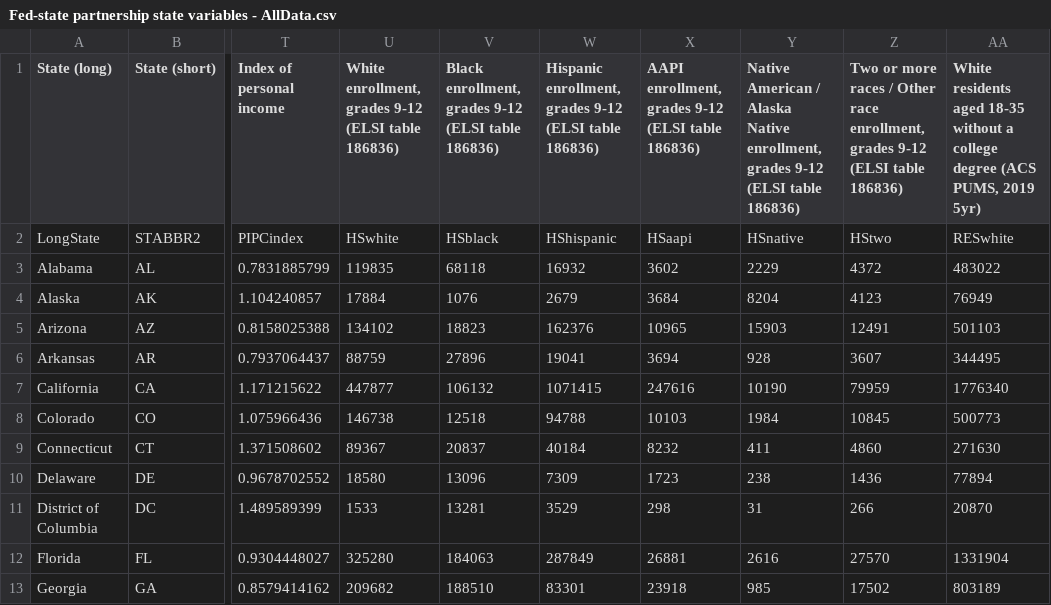
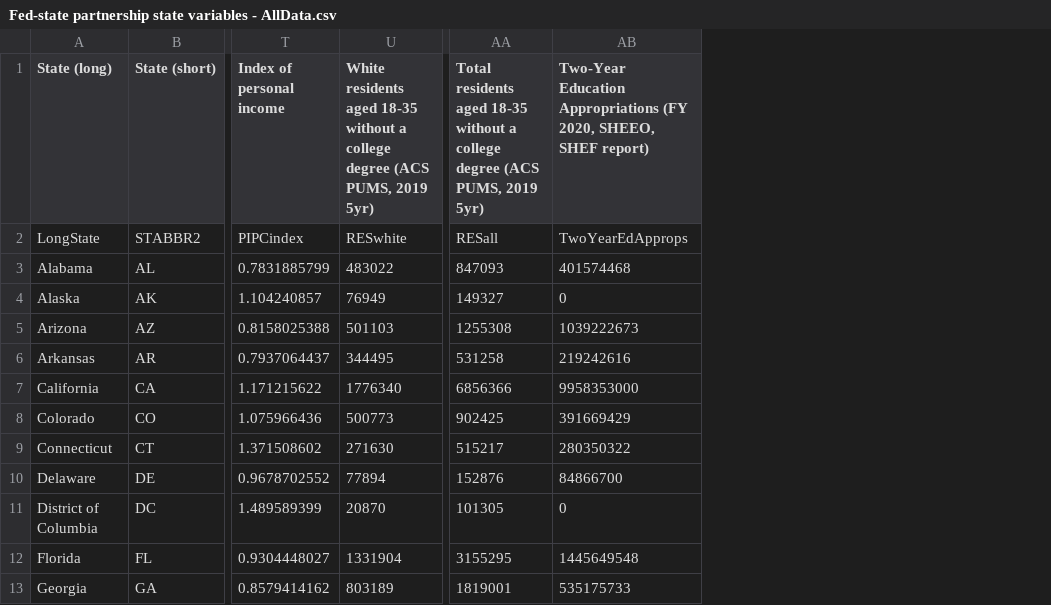
Before and after one commit to PeterGranville/AmericasCollegePromiseModel, a CSV file: Fed-state partnership state variables - AllData.csv, drawn as a sheet; only a part is shown, gaps mark what is left out; removed rows and columns are numbered as before the commit, all else as after; the diff names each change by its address in the sheet, - before the commit and + after, or states it on an @@ line.

```diff
--- a/Fed-state partnership state variables - AllData.csv
+++ b/Fed-state partnership state variables - AllData.csv
-column U, rows 1-13: White enrollment, grades 9-12 (ELSI table 186836) | HSwhite | 119835 | 17884 | 134102 | 88759 | 447877 | 146738 | 89367 | 18580 | 1533 | 325280 | 209682
-column V, rows 1-13: Black enrollment, grades 9-12 (ELSI table 186836) | HSblack | 68118 | 1076 | 18823 | 27896 | 106132 | 12518 | 20837 | 13096 | 13281 | 184063 | 188510
-column W, rows 1-13: Hispanic enrollment, grades 9-12 (ELSI table 186836) | HShispanic | 16932 | 2679 | 162376 | 19041 | 1071415 | 94788 | 40184 | 7309 | 3529 | 287849 | 83301
-column X, rows 1-13: AAPI enrollment, grades 9-12 (ELSI table 186836) | HSaapi | 3602 | 3684 | 10965 | 3694 | 247616 | 10103 | 8232 | 1723 | 298 | 26881 | 23918
-column Y, rows 1-13: Native American / Alaska Native enrollment, grades 9-12 (ELSI table 186836) | HSnative | 2229 | 8204 | 15903 | 928 | 10190 | 1984 | 411 | 238 | 31 | 2616 | 985
-column Z, rows 1-13: Two or more races / Other race enrollment, grades 9-12 (ELSI table 186836) | HStwo | 4372 | 4123 | 12491 | 3607 | 79959 | 10845 | 4860 | 1436 | 266 | 27570 | 17502
+column AA, rows 1-13: Total residents aged 18-35 without a college degree (ACS PUMS, 2019 5yr) | RESall | 847093 | 149327 | 1255308 | 531258 | 6856366 | 902425 | 515217 | 152876 | 101305 | 3155295 | 1819001
+column AB, rows 1-13: Two-Year Education Appropriations (FY 2020, SHEEO, SHEF report) | TwoYearEdApprops | 401574468 | 0 | 1039222673 | 219242616 | 9958353000 | 391669429 | 280350322 | 84866700 | 0 | 1445649548 | 535175733
```
Also changed, not shown: 1 other file.
